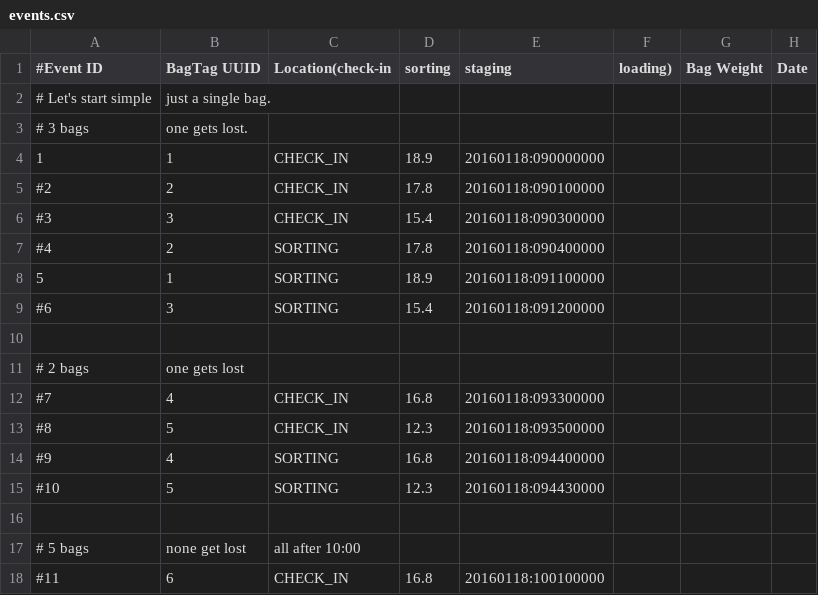
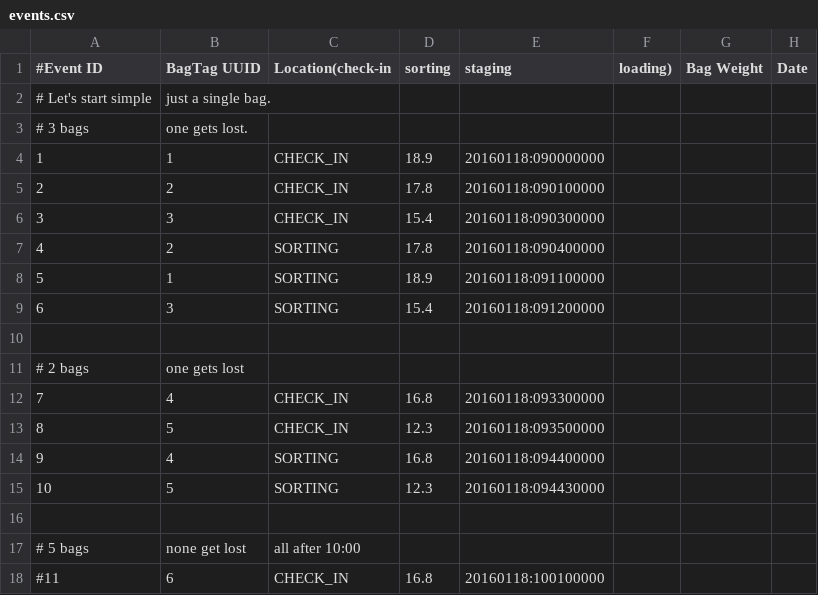
Before and after one commit to DuncanDoyle/jboss-brms-6-cep-workshop, a CSV file: cep-workshop-airport-use-case-3/src/main/resources/events.csv, drawn as a sheet; only a part is shown.

```diff
--- a/cep-workshop-airport-use-case-3/src/main/resources/events.csv
+++ b/cep-workshop-airport-use-case-3/src/main/resources/events.csv
@@ -4,13 +4,13 @@
 1, 1, CHECK_IN, 18.9, 20160118:090000000
-#2, 2, CHECK_IN, 17.8, 20160118:090100000
-#3, 3, CHECK_IN, 15.4, 20160118:090300000
-#4, 2, SORTING, 17.8, 20160118:090400000
+2, 2, CHECK_IN, 17.8, 20160118:090100000
+3, 3, CHECK_IN, 15.4, 20160118:090300000
+4, 2, SORTING, 17.8, 20160118:090400000
 5, 1, SORTING, 18.9, 20160118:091100000
-#6, 3, SORTING, 15.4, 20160118:091200000
+6, 3, SORTING, 15.4, 20160118:091200000
 
 # 2 bags, one gets lost
-#7, 4, CHECK_IN, 16.8, 20160118:093300000
-#8, 5, CHECK_IN, 12.3, 20160118:093500000
-#9, 4, SORTING, 16.8, 20160118:094400000
-#10, 5, SORTING, 12.3, 20160118:094430000
+7, 4, CHECK_IN, 16.8, 20160118:093300000
+8, 5, CHECK_IN, 12.3, 20160118:093500000
+9, 4, SORTING, 16.8, 20160118:094400000
+10, 5, SORTING, 12.3, 20160118:094430000
 
```
Also changed, not shown: cep-workshop-airport-use-case-4/src/main/resources/events.csv, cep-workshop-airport-use-case-5/src/main/resources/events.csv, 34 other files.
